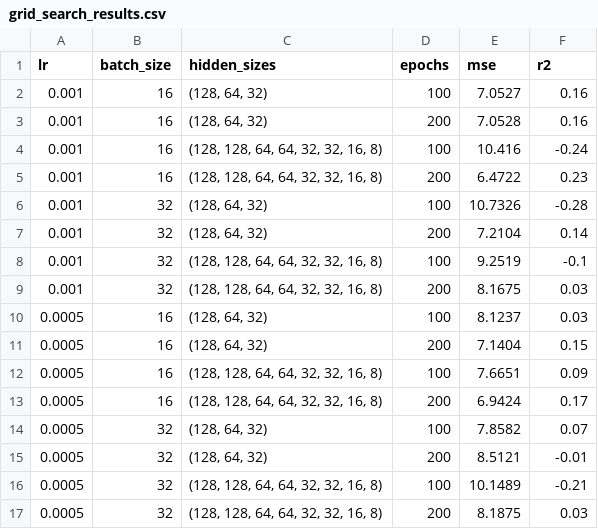
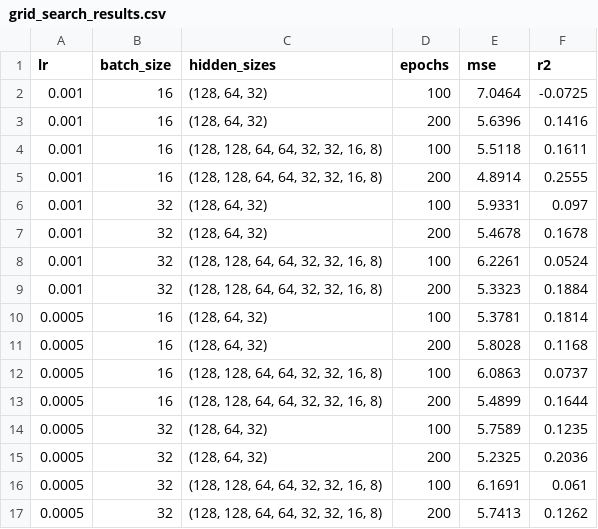
Before and after one commit to mina-mahbub/EmbedTrack_Mina, a CSV file: PCA_t-SNE_PHATE/grid_search_results.csv, drawn as a sheet.

```diff
--- a/PCA_t-SNE_PHATE/grid_search_results.csv
+++ b/PCA_t-SNE_PHATE/grid_search_results.csv
@@ -1,17 +1,17 @@
 lr,batch_size,hidden_sizes,epochs,mse,r2
-0.001,16,"(128, 64, 32)",100,7.0527,0.16
-0.001,16,"(128, 64, 32)",200,7.0528,0.16
-0.001,16,"(128, 128, 64, 64, 32, 32, 16, 8)",100,10.416,-0.24
-0.001,16,"(128, 128, 64, 64, 32, 32, 16, 8)",200,6.4722,0.23
-0.001,32,"(128, 64, 32)",100,10.7326,-0.28
-0.001,32,"(128, 64, 32)",200,7.2104,0.14
-0.001,32,"(128, 128, 64, 64, 32, 32, 16, 8)",100,9.2519,-0.1
-0.001,32,"(128, 128, 64, 64, 32, 32, 16, 8)",200,8.1675,0.03
-0.0005,16,"(128, 64, 32)",100,8.1237,0.03
-0.0005,16,"(128, 64, 32)",200,7.1404,0.15
-0.0005,16,"(128, 128, 64, 64, 32, 32, 16, 8)",100,7.6651,0.09
-0.0005,16,"(128, 128, 64, 64, 32, 32, 16, 8)",200,6.9424,0.17
-0.0005,32,"(128, 64, 32)",100,7.8582,0.07
-0.0005,32,"(128, 64, 32)",200,8.5121,-0.01
-0.0005,32,"(128, 128, 64, 64, 32, 32, 16, 8)",100,10.1489,-0.21
-0.0005,32,"(128, 128, 64, 64, 32, 32, 16, 8)",200,8.1875,0.03
+0.001,16,"(128, 64, 32)",100,7.0464,-0.0725
+0.001,16,"(128, 64, 32)",200,5.6396,0.1416
+0.001,16,"(128, 128, 64, 64, 32, 32, 16, 8)",100,5.5118,0.1611
+0.001,16,"(128, 128, 64, 64, 32, 32, 16, 8)",200,4.8914,0.2555
+0.001,32,"(128, 64, 32)",100,5.9331,0.097
+0.001,32,"(128, 64, 32)",200,5.4678,0.1678
+0.001,32,"(128, 128, 64, 64, 32, 32, 16, 8)",100,6.2261,0.0524
+0.001,32,"(128, 128, 64, 64, 32, 32, 16, 8)",200,5.3323,0.1884
+0.0005,16,"(128, 64, 32)",100,5.3781,0.1814
+0.0005,16,"(128, 64, 32)",200,5.8028,0.1168
+0.0005,16,"(128, 128, 64, 64, 32, 32, 16, 8)",100,6.0863,0.0737
+0.0005,16,"(128, 128, 64, 64, 32, 32, 16, 8)",200,5.4899,0.1644
+0.0005,32,"(128, 64, 32)",100,5.7589,0.1235
+0.0005,32,"(128, 64, 32)",200,5.2325,0.2036
+0.0005,32,"(128, 128, 64, 64, 32, 32, 16, 8)",100,6.1691,0.061
+0.0005,32,"(128, 128, 64, 64, 32, 32, 16, 8)",200,5.7413,0.1262
```
Also changed, not shown: 13 other files.
